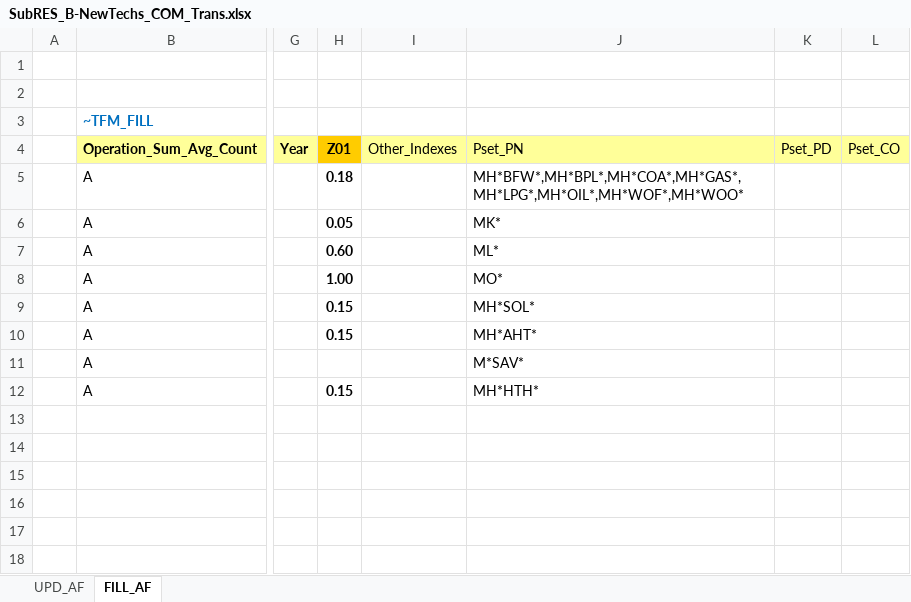
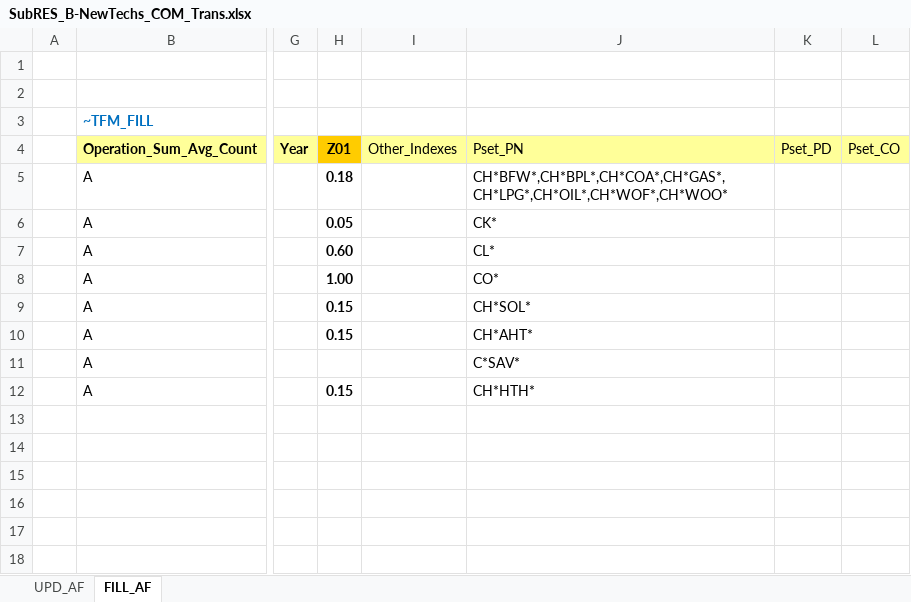
Before and after one commit to parvathysobha/TIMES-City-Model, an Excel workbook: SubRES_TMPL/SubRES_B-NewTechs_COM_Trans.xlsx, sheet FILL_AF, drawn as a sheet; only a part is shown, gaps mark what is left out; values as stored, in another font and other column widths than the file's, no borders; the diff names each change by its address in the sheet, - before the commit and + after, or states it on an @@ line.

```diff
--- a/SubRES_TMPL/SubRES_B-NewTechs_COM_Trans.xlsx (sheet FILL_AF)
+++ b/SubRES_TMPL/SubRES_B-NewTechs_COM_Trans.xlsx (sheet FILL_AF)
-J5 (Pset_PN): MH*BFW*,MH*BPL*,MH*COA*,MH*GAS*,MH*LPG*,MH*OIL*,MH*WOF*,MH*WOO*
+J5 (Pset_PN): CH*BFW*,CH*BPL*,CH*COA*,CH*GAS*,CH*LPG*,CH*OIL*,CH*WOF*,CH*WOO*
-J6 (Pset_PN): MK*
+J6 (Pset_PN): CK*
-J7 (Pset_PN): ML*
+J7 (Pset_PN): CL*
-J8 (Pset_PN): MO*
+J8 (Pset_PN): CO*
-J9 (Pset_PN): MH*SOL*
+J9 (Pset_PN): CH*SOL*
-J10 (Pset_PN): MH*AHT*
+J10 (Pset_PN): CH*AHT*
-J11 (Pset_PN): M*SAV*
+J11 (Pset_PN): C*SAV*
-J12 (Pset_PN): MH*HTH*
+J12 (Pset_PN): CH*HTH*
```
Also changed, not shown: sheet UPD_AF, SubRES_TMPL/SubRES_B-NewTechs_MUN_Trans.xlsx, SubRES_TMPL/SubRES_B-NewTechs_RSD_Trans.xlsx, 56 other files.
